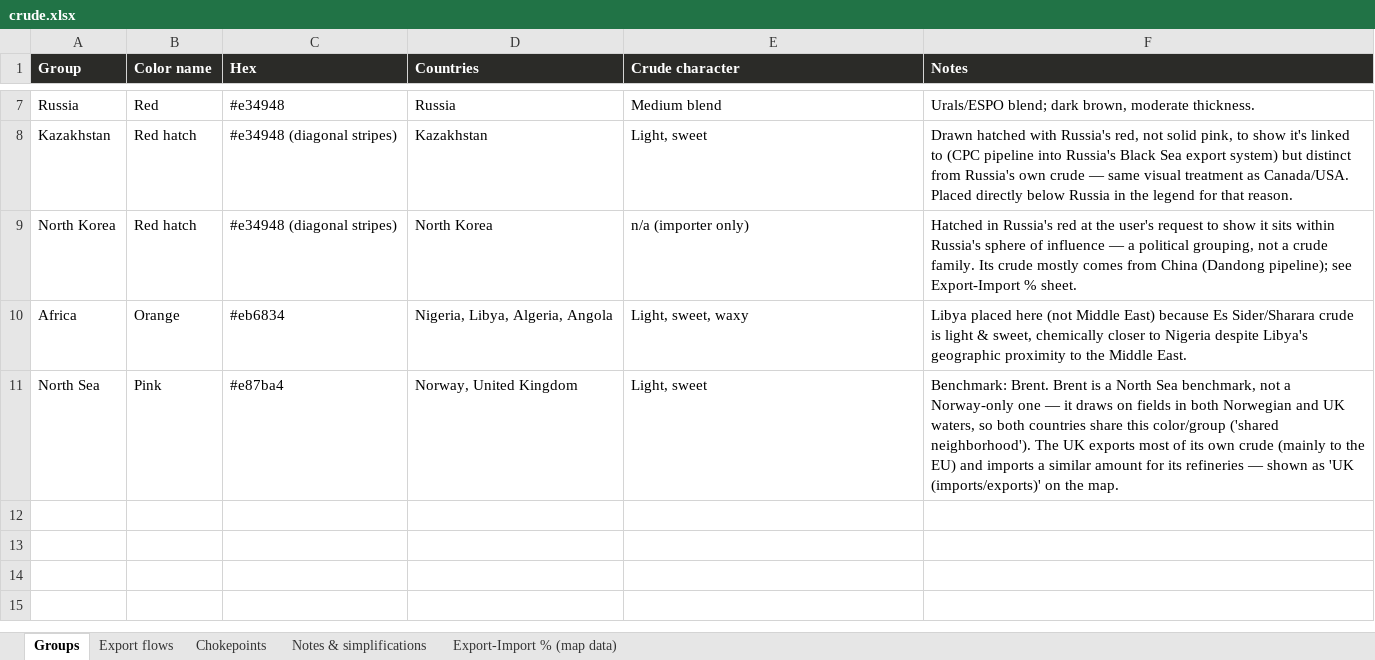
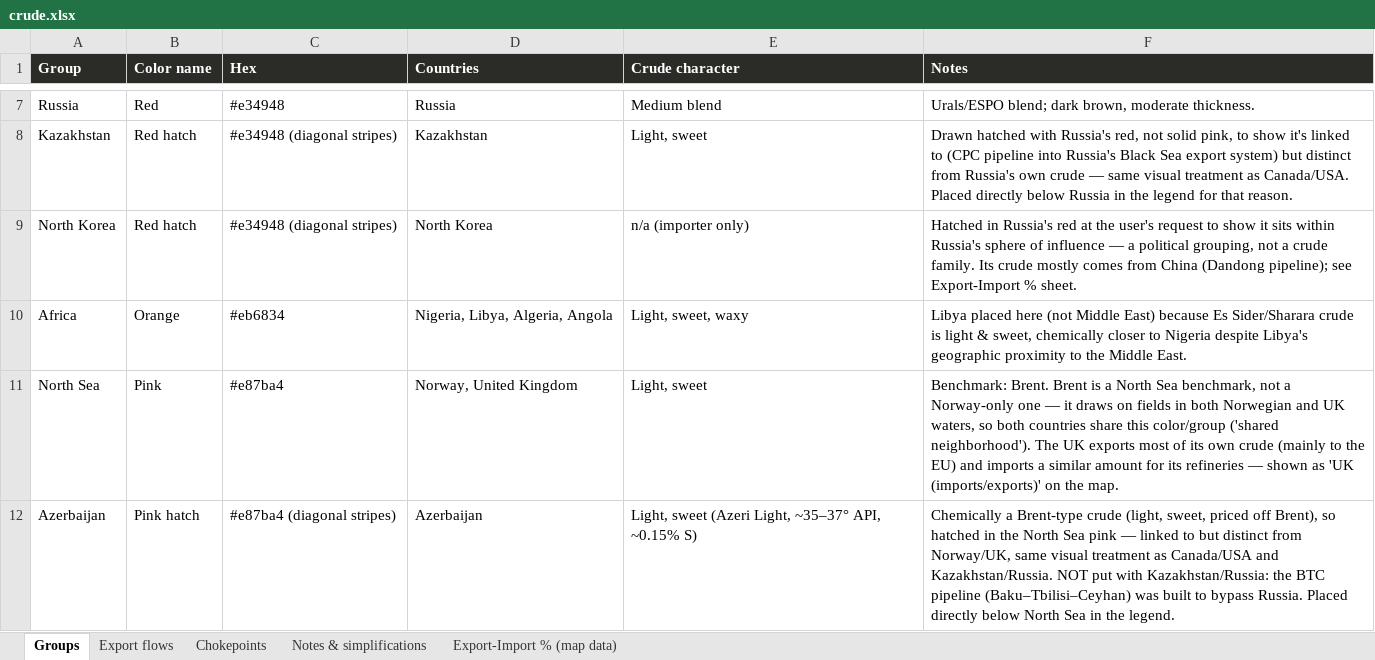
Before and after one commit to mdipietro09/ClaudeCodeAI, an Excel workbook: OILmap/crude.xlsx, sheet Groups, drawn as a sheet; only a part is shown, gaps mark what is left out; values as stored, in another font and other column widths than the file's, no borders; the diff names each change by its address in the sheet, - before the commit and + after, or states it on an @@ line.

```diff
--- a/OILmap/crude.xlsx (sheet Groups)
+++ b/OILmap/crude.xlsx (sheet Groups)
+row 12: Azerbaijan | Pink hatch | #e87ba4 (diagonal stripes) | Azerbaijan | Light, sweet (Azeri Light, ~35–37° API, ~0.15% S) | Chemically a Brent-type crude (light, sweet, priced off Brent), so hatched in the North Sea pink — linked to but distinct from Norway/UK, same visual treatment as Canada/USA and Kazakhstan/Russia. NOT put with Kazakhstan/Russia: the BTC pipeline (Baku–Tbilisi–Ceyhan) was built to bypass Russia. Placed directly below North Sea in the legend.
```
Also changed, not shown: sheet Export-Import % (map data), sheet Export flows, sheet Notes & simplifications, OILmap/refined.xlsx, 2 other files.
